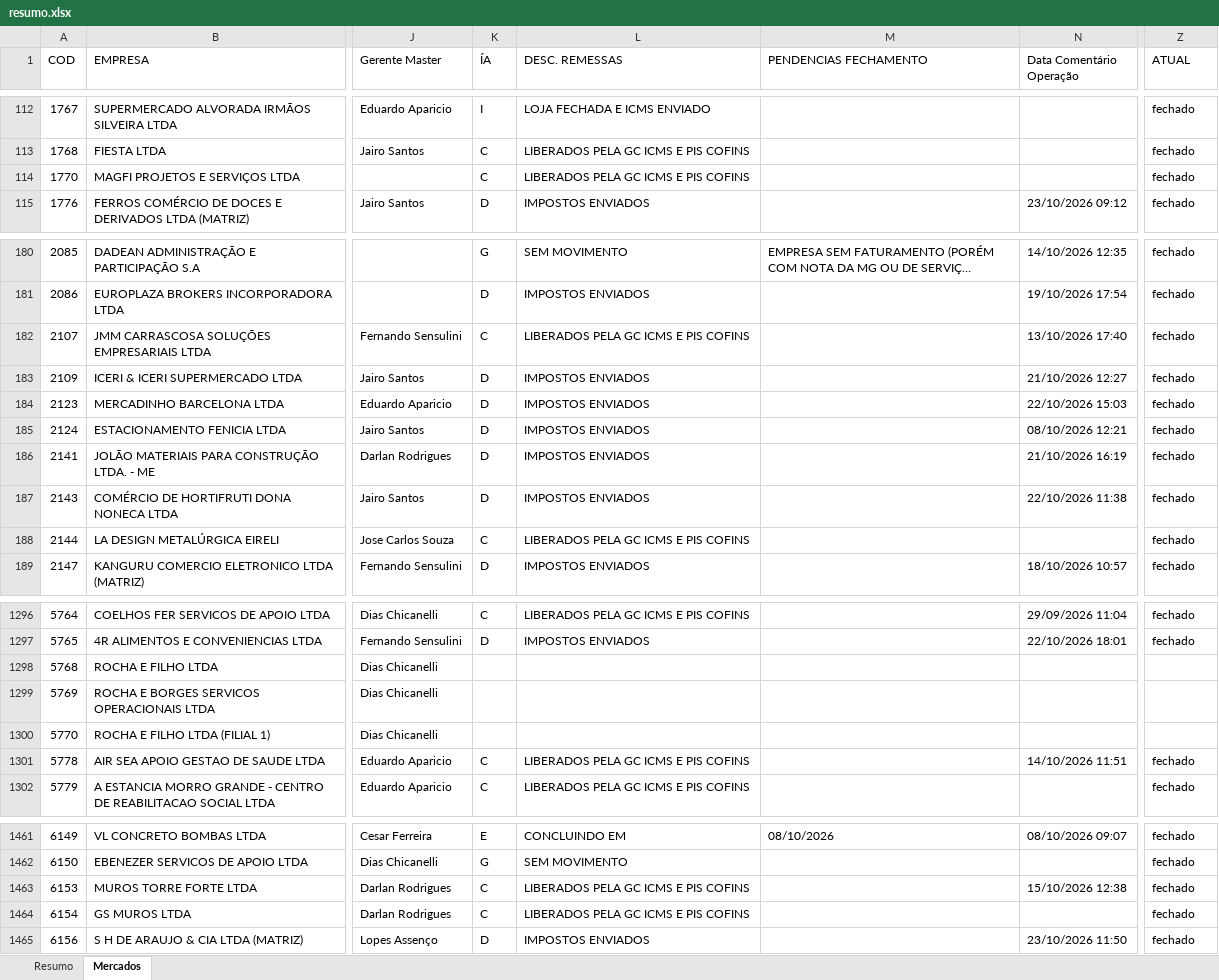
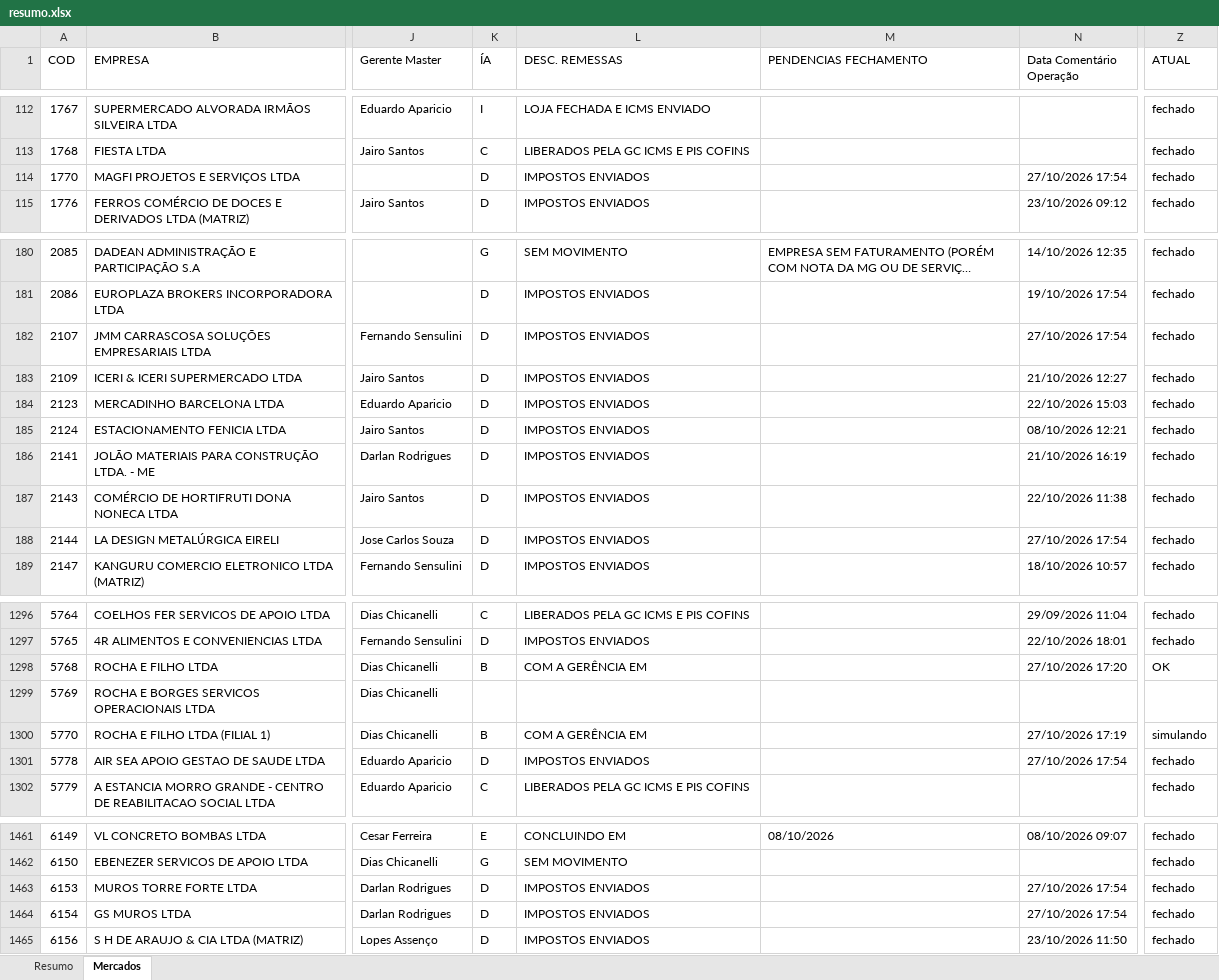
Before and after one commit to Controladoria-MG/Controle-de-Fechamentos, an Excel workbook: data/relatorio_fechamentos/resumo.xlsx, sheet Mercados, drawn as a sheet; only a part is shown, gaps mark what is left out; long unchanged cells end in …; values as stored, in another font and other column widths than the file's, no borders; the diff covers the shown part only; the diff names each change by its address in the sheet, - before the commit and + after, or states it on an @@ line.

Commit message:
Atualização automática: 2026-10-27 18:06

```diff
--- a/data/relatorio_fechamentos/resumo.xlsx (sheet Mercados)
+++ b/data/relatorio_fechamentos/resumo.xlsx (sheet Mercados)
-K114 (ÍA): C
+K114 (ÍA): D
-L114 (DESC. REMESSAS): LIBERADOS PELA GC ICMS E PIS COFINS
+L114 (DESC. REMESSAS): IMPOSTOS ENVIADOS
-N114 (Data Comentário Operação): (empty)
+N114 (Data Comentário Operação): 27/10/2026 17:54
-K182 (ÍA): C
+K182 (ÍA): D
-L182 (DESC. REMESSAS): LIBERADOS PELA GC ICMS E PIS COFINS
+L182 (DESC. REMESSAS): IMPOSTOS ENVIADOS
-N182 (Data Comentário Operação): 13/10/2026 17:40
+N182 (Data Comentário Operação): 27/10/2026 17:54
-K188 (ÍA): C
+K188 (ÍA): D
-L188 (DESC. REMESSAS): LIBERADOS PELA GC ICMS E PIS COFINS
+L188 (DESC. REMESSAS): IMPOSTOS ENVIADOS
-N188 (Data Comentário Operação): (empty)
+N188 (Data Comentário Operação): 27/10/2026 17:54
-K1298 (ÍA): (empty)
+K1298 (ÍA): B
-L1298 (DESC. REMESSAS): (empty)
+L1298 (DESC. REMESSAS): COM A GERÊNCIA EM
-N1298 (Data Comentário Operação): (empty)
+N1298 (Data Comentário Operação): 27/10/2026 17:20
-Z1298 (ATUAL): (empty)
+Z1298 (ATUAL): OK
-K1300 (ÍA): (empty)
+K1300 (ÍA): B
-L1300 (DESC. REMESSAS): (empty)
+L1300 (DESC. REMESSAS): COM A GERÊNCIA EM
-N1300 (Data Comentário Operação): (empty)
+N1300 (Data Comentário Operação): 27/10/2026 17:19
-Z1300 (ATUAL): (empty)
+Z1300 (ATUAL): simulando
-K1301 (ÍA): C
+K1301 (ÍA): D
-L1301 (DESC. REMESSAS): LIBERADOS PELA GC ICMS E PIS COFINS
+L1301 (DESC. REMESSAS): IMPOSTOS ENVIADOS
-N1301 (Data Comentário Operação): 14/10/2026 11:51
+N1301 (Data Comentário Operação): 27/10/2026 17:54
-K1463:K1464 (ÍA): C
+K1463:K1464 (ÍA): D
-L1463:L1464 (DESC. REMESSAS): LIBERADOS PELA GC ICMS E PIS COFINS
+L1463:L1464 (DESC. REMESSAS): IMPOSTOS ENVIADOS
-N1463 (Data Comentário Operação): 15/10/2026 12:38
+N1463 (Data Comentário Operação): 27/10/2026 17:54
-N1464 (Data Comentário Operação): (empty)
+N1464 (Data Comentário Operação): 27/10/2026 17:54
```
Also changed, not shown: 67 edited cells elsewhere in this sheet, sheet Resumo, 3 other files.
